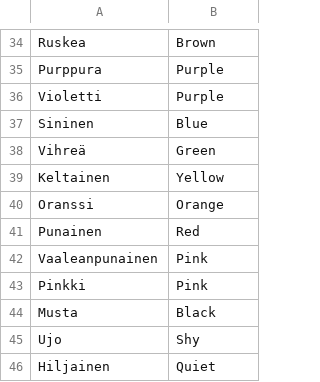
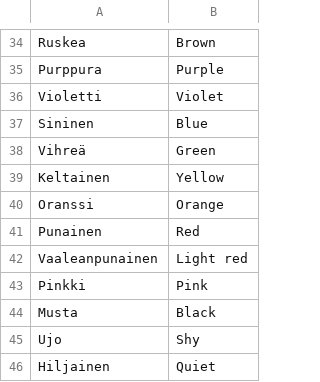
Before and after one commit to akehn24/suomiflash, a CSV file: vocab_files/general_vocab.csv, drawn as a sheet; only a part is shown, gaps mark what is left out.

```diff
--- a/vocab_files/general_vocab.csv
+++ b/vocab_files/general_vocab.csv
@@ -35,3 +35,3 @@ Ruskea,Brown
 Purppura,Purple
-Violetti,Purple
+Violetti,Violet
 Sininen,Blue
@@ -41,3 +41,3 @@ Oranssi,Orange
 Punainen,Red
-Vaaleanpunainen,Pink
+Vaaleanpunainen,Light red
 Pinkki,Pink
```
Also changed, not shown: 1 other file.
